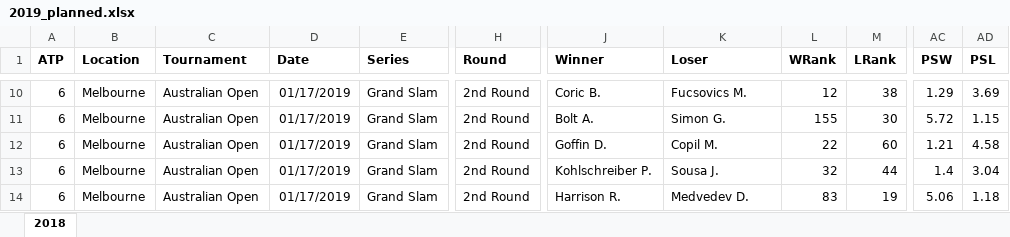
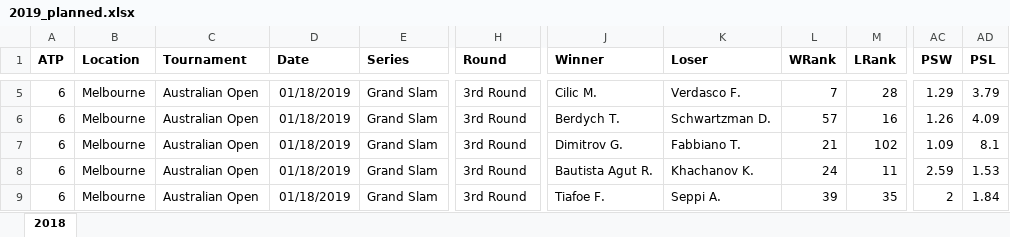
Before and after one commit to WTassoux/michel, an Excel workbook: Data/2019_planned.xlsx, sheet 2018, drawn as a sheet; only a part is shown, gaps mark what is left out; values as stored, in another font and other column widths than the file's, no borders; addresses are those after the commit; the diff covers the shown part only; the diff names each change by its address in the sheet, - before the commit and + after, or states it on an @@ line.

```diff
--- a/Data/2019_planned.xlsx (sheet 2018)
+++ b/Data/2019_planned.xlsx (sheet 2018)
-D5:D9 (Date): 01/17/2019
+D5:D9 (Date): 01/18/2019
-H5:H9 (Round): 2nd Round
+H5:H9 (Round): 3rd Round
-J5 (Winner): Coric B.
+J5 (Winner): Cilic M.
-K5 (Loser): Fucsovics M.
+K5 (Loser): Verdasco F.
-L5 (WRank): 12
+L5 (WRank): 7
-M5 (LRank): 38
+M5 (LRank): 28
-AD5 (PSL): 3.69
+AD5 (PSL): 3.79
-J6 (Winner): Bolt A.
+J6 (Winner): Berdych T.
-K6 (Loser): Simon G.
+K6 (Loser): Schwartzman D.
-L6 (WRank): 155
+L6 (WRank): 57
-M6 (LRank): 30
+M6 (LRank): 16
-AC6 (PSW): 5.72
+AC6 (PSW): 1.26
-AD6 (PSL): 1.15
+AD6 (PSL): 4.09
-J7 (Winner): Goffin D.
+J7 (Winner): Dimitrov G.
-K7 (Loser): Copil M.
+K7 (Loser): Fabbiano T.
-L7 (WRank): 22
+L7 (WRank): 21
-M7 (LRank): 60
+M7 (LRank): 102
-AC7 (PSW): 1.21
+AC7 (PSW): 1.09
-AD7 (PSL): 4.58
+AD7 (PSL): 8.1
-J8 (Winner): Kohlschreiber P.
+J8 (Winner): Bautista Agut R.
-K8 (Loser): Sousa J.
+K8 (Loser): Khachanov K.
-L8 (WRank): 32
+L8 (WRank): 24
-M8 (LRank): 44
+M8 (LRank): 11
-AC8 (PSW): 1.4
+AC8 (PSW): 2.59
-AD8 (PSL): 3.04
+AD8 (PSL): 1.53
-J9 (Winner): Harrison R.
+J9 (Winner): Tiafoe F.
-K9 (Loser): Medvedev D.
+K9 (Loser): Seppi A.
-L9 (WRank): 83
+L9 (WRank): 39
-M9 (LRank): 19
+M9 (LRank): 35
-AC9 (PSW): 5.06
+AC9 (PSW): 2
-AD9 (PSL): 1.18
+AD9 (PSL): 1.84
```
Also changed, not shown: 8 removed rows and 79 edited cells elsewhere in this sheet, Data/2019.xlsx, 2 other files.
